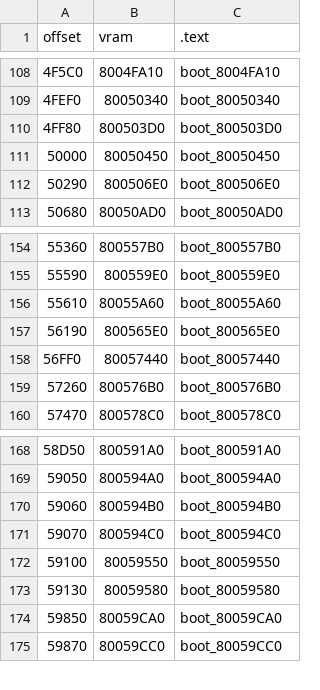
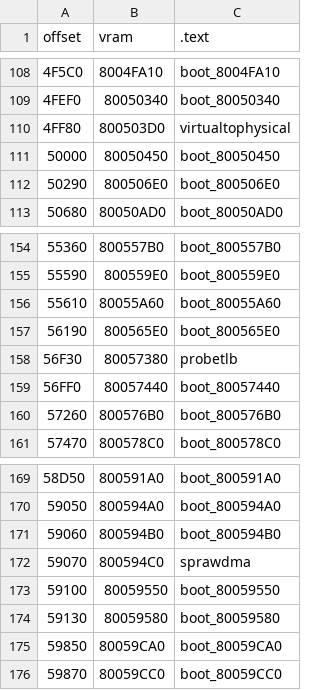
Before and after one commit to Decompollaborate/hypdisasm, a CSV file: ver/jp/tables/files_boot.csv, drawn as a sheet; only a part is shown, gaps mark what is left out; addresses are those after the commit; the diff names each change by its address in the sheet, - before the commit and + after, or states it on an @@ line.

```diff
--- a/ver/jp/tables/files_boot.csv
+++ b/ver/jp/tables/files_boot.csv
-C110 (.text): boot_800503D0
+C110 (.text): virtualtophysical
+row 158: 56F30 | 80057380 | probetlb
-C172 (.text): boot_800594C0
+C172 (.text): sprawdma
```
Also changed, not shown: ver/jp/tables/functions.csv, ver/us/tables/files_boot.csv, 28 other files.
